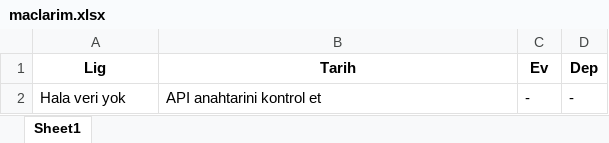
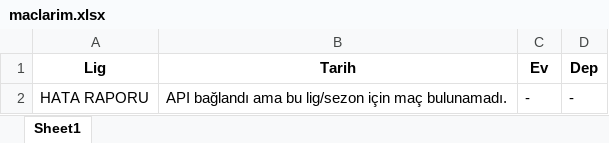
Before and after one commit to kaya-ilker/futbol-canli-fikstur, an Excel workbook: maclarim.xlsx, sheet Sheet1, drawn as a sheet; values as stored, in another font and other column widths than the file's, no borders; the diff names each change by its address in the sheet, - before the commit and + after, or states it on an @@ line.

Commit message:
Excel guncellendi

```diff
--- a/maclarim.xlsx (sheet Sheet1)
+++ b/maclarim.xlsx (sheet Sheet1)
-A2 (Lig): Hala veri yok
+A2 (Lig): HATA RAPORU
-B2 (Tarih): API anahtarini kontrol et
+B2 (Tarih): API bağlandı ama bu lig/sezon için maç bulunamadı.
```
